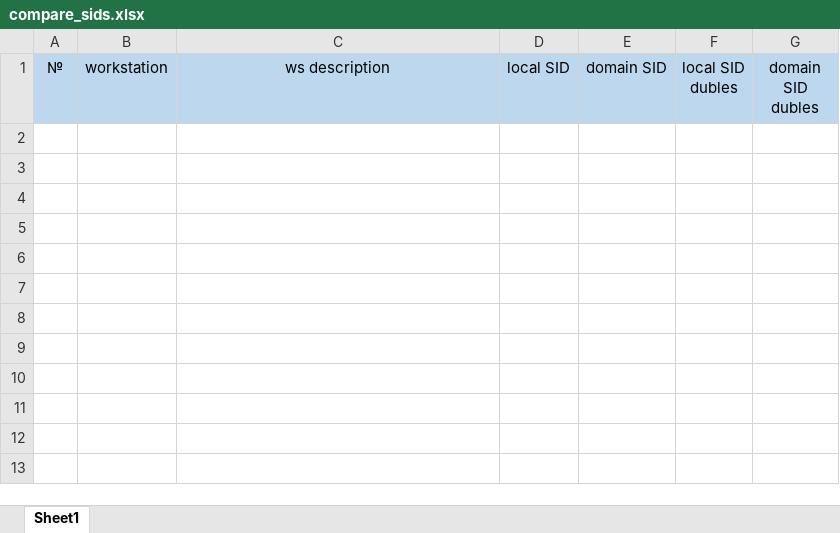
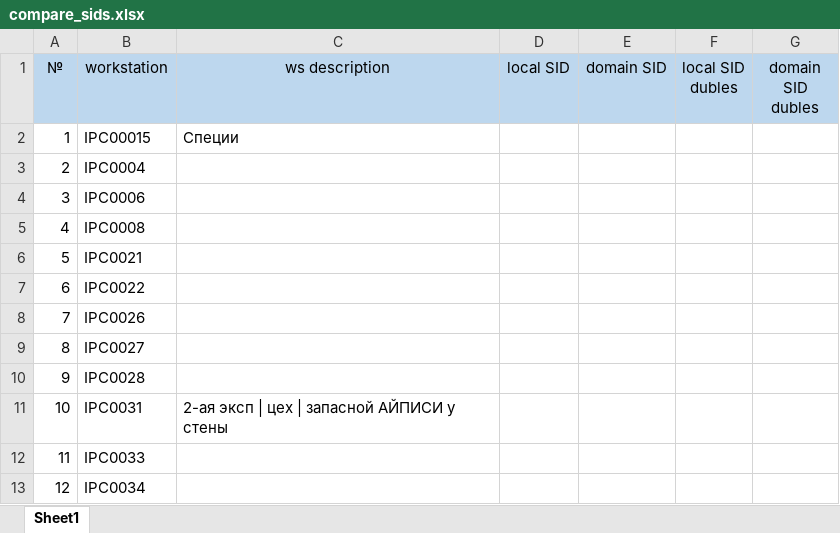
Before and after one commit to romaniston/dublicate_SIDs_check, an Excel workbook: compare_sids.xlsx, sheet Sheet1, drawn as a sheet; values as stored, in another font and other column widths than the file's, no borders; conditional formats not drawn; the diff names each change by its address in the sheet, - before the commit and + after, or states it on an @@ line.

```diff
--- a/compare_sids.xlsx (sheet Sheet1)
+++ b/compare_sids.xlsx (sheet Sheet1)
+row 2: 1 | IPC00015 | Специи
+row 3: 2 | IPC0004
+row 4: 3 | IPC0006
+row 5: 4 | IPC0008
+row 6: 5 | IPC0021
+row 7: 6 | IPC0022
+row 8: 7 | IPC0026
+row 9: 8 | IPC0027
+row 10: 9 | IPC0028
+row 11: 10 | IPC0031 | 2-ая эксп | цех | запасной АЙПИСИ у стены
+row 12: 11 | IPC0033
+row 13: 12 | IPC0034
```
Also changed, not shown: 4 other files.
